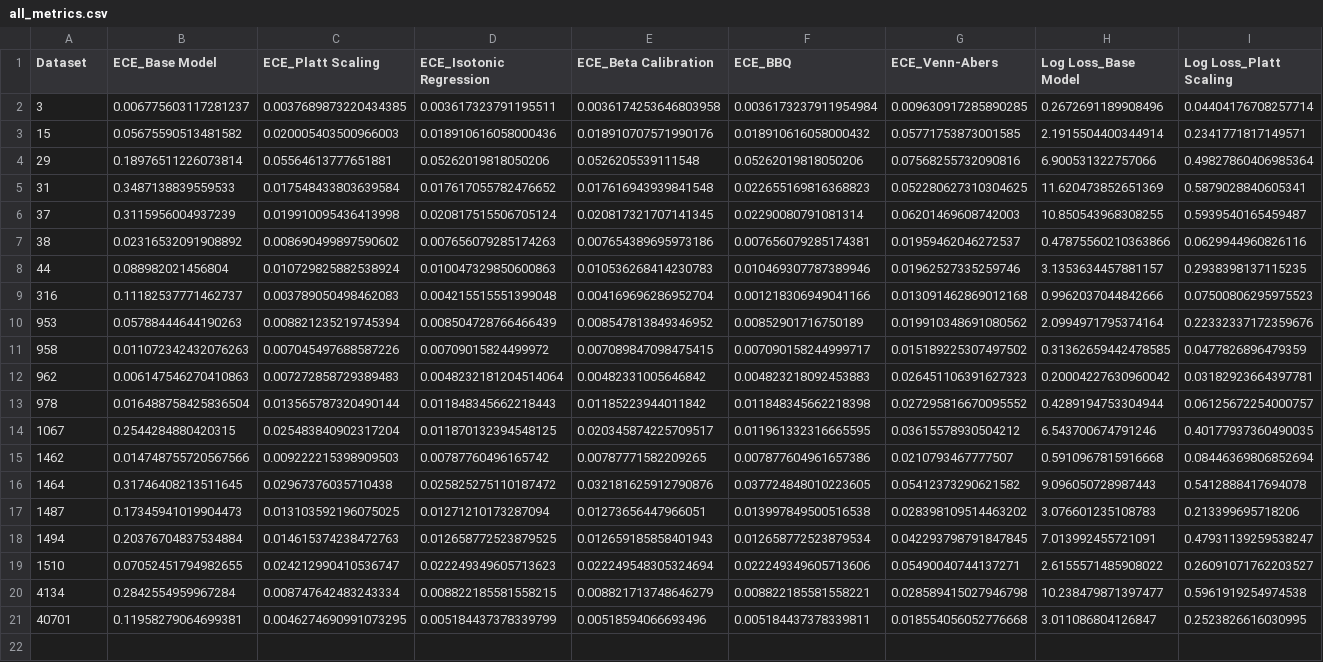
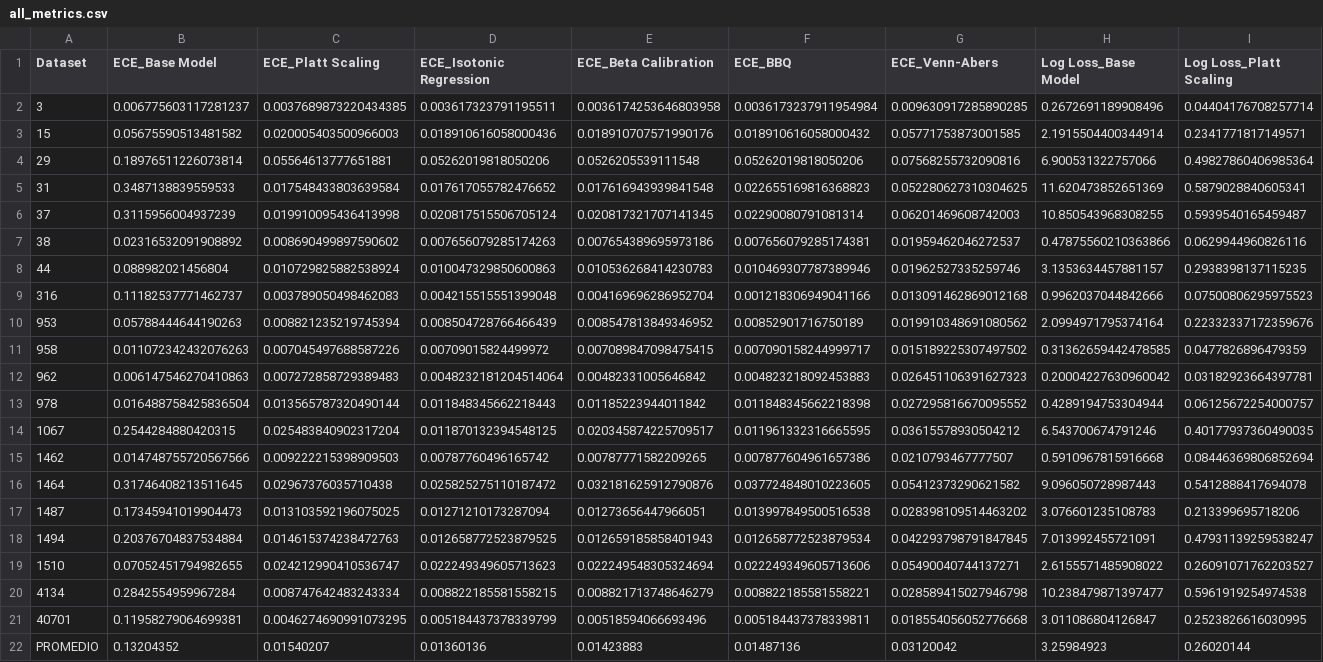
Before and after one commit to avallesrepository/tfg-mlcalibration, a CSV file: statistical_analysis_results_c45_s/all_metrics.csv, drawn as a sheet; only a part is shown; rows hold the shown columns only; the diff names each change by its address in the sheet, - before the commit and + after, or states it on an @@ line.

Commit message:
Update all_metrics.csv

```diff
--- a/statistical_analysis_results_c45_s/all_metrics.csv
+++ b/statistical_analysis_results_c45_s/all_metrics.csv
+row 22: PROMEDIO | 0.13204352 | 0.01540207 | 0.01360136 | 0.01423883 | 0.01487136 | 0.03120042 | 3.25984923 | 0.26020144
```
